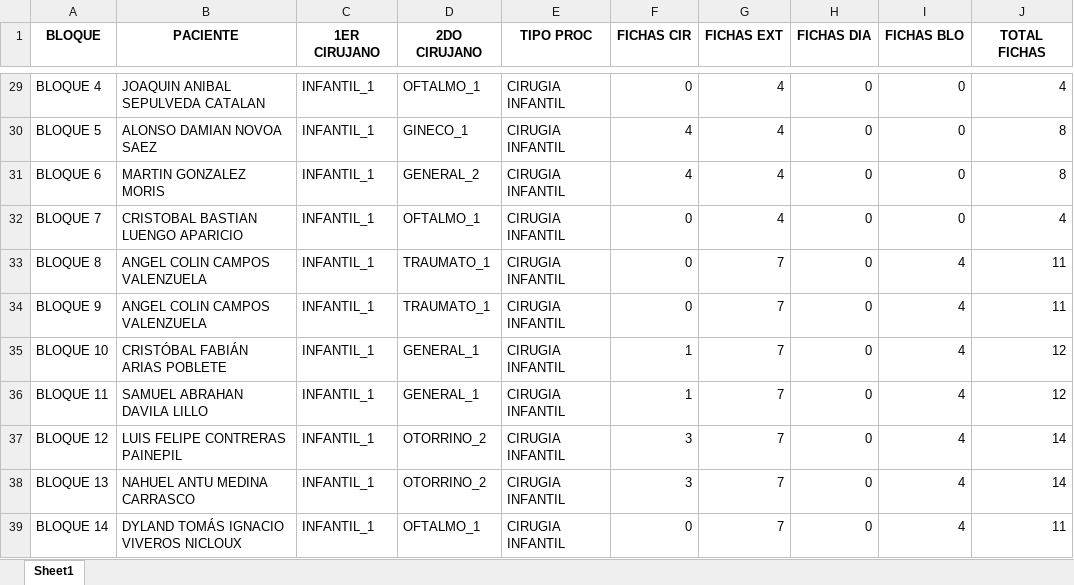
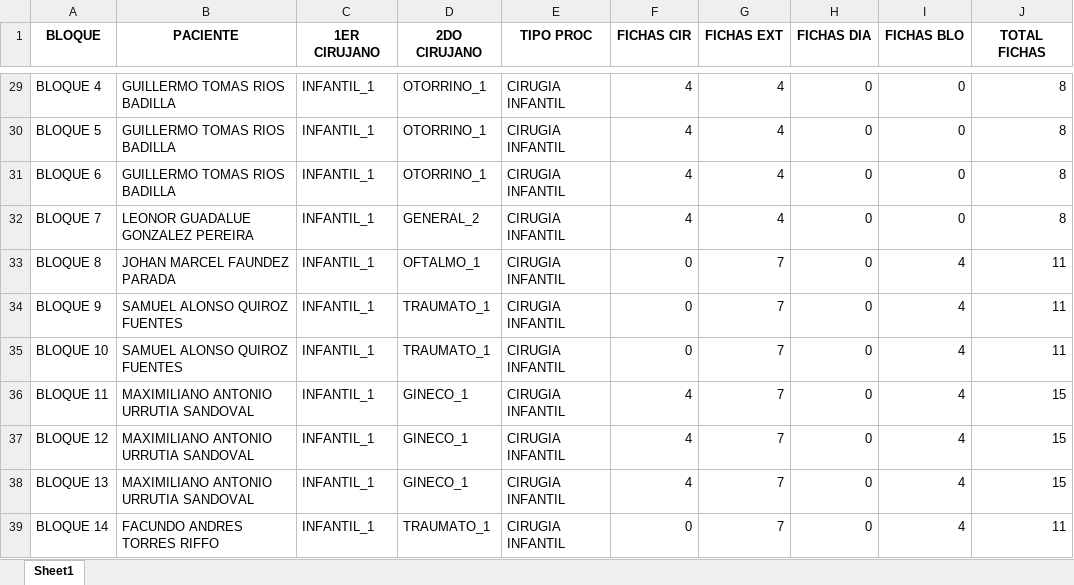
Before and after one commit to Franri3008/Tesis, an Excel workbook: Output/CPM/Schedule_vAp0s8d6.xlsx, sheet Sheet1, drawn as a sheet; only a part is shown, gaps mark what is left out; values as stored, in another font and other column widths than the file's, no borders; the diff covers the shown part only; the diff names each change by its address in the sheet, - before the commit and + after, or states it on an @@ line.

```diff
--- a/Output/CPM/Schedule_vAp0s8d6.xlsx (sheet Sheet1)
+++ b/Output/CPM/Schedule_vAp0s8d6.xlsx (sheet Sheet1)
-B29 (PACIENTE): JOAQUIN ANIBAL SEPULVEDA CATALAN
+B29 (PACIENTE): GUILLERMO TOMAS RIOS BADILLA
-D29 (2DO CIRUJANO): OFTALMO_1
+D29 (2DO CIRUJANO): OTORRINO_1
-F29 (FICHAS CIR): 0
+F29 (FICHAS CIR): 4
-J29 (TOTAL FICHAS): 4
+J29 (TOTAL FICHAS): 8
-B30 (PACIENTE): ALONSO DAMIAN NOVOA SAEZ
+B30 (PACIENTE): GUILLERMO TOMAS RIOS BADILLA
-D30 (2DO CIRUJANO): GINECO_1
+D30 (2DO CIRUJANO): OTORRINO_1
-B31 (PACIENTE): MARTIN GONZALEZ MORIS
+B31 (PACIENTE): GUILLERMO TOMAS RIOS BADILLA
-D31 (2DO CIRUJANO): GENERAL_2
+D31 (2DO CIRUJANO): OTORRINO_1
-B32 (PACIENTE): CRISTOBAL BASTIAN LUENGO APARICIO
+B32 (PACIENTE): LEONOR GUADALUE GONZALEZ PEREIRA
-D32 (2DO CIRUJANO): OFTALMO_1
+D32 (2DO CIRUJANO): GENERAL_2
-F32 (FICHAS CIR): 0
+F32 (FICHAS CIR): 4
-J32 (TOTAL FICHAS): 4
+J32 (TOTAL FICHAS): 8
-B33 (PACIENTE): ANGEL COLIN CAMPOS VALENZUELA
+B33 (PACIENTE): JOHAN MARCEL FAUNDEZ PARADA
-D33 (2DO CIRUJANO): TRAUMATO_1
+D33 (2DO CIRUJANO): OFTALMO_1
-B34 (PACIENTE): ANGEL COLIN CAMPOS VALENZUELA
+B34 (PACIENTE): SAMUEL ALONSO QUIROZ FUENTES
-B35 (PACIENTE): CRISTÓBAL FABIÁN ARIAS POBLETE
+B35 (PACIENTE): SAMUEL ALONSO QUIROZ FUENTES
-D35 (2DO CIRUJANO): GENERAL_1
+D35 (2DO CIRUJANO): TRAUMATO_1
-F35 (FICHAS CIR): 1
+F35 (FICHAS CIR): 0
-J35 (TOTAL FICHAS): 12
+J35 (TOTAL FICHAS): 11
-B36 (PACIENTE): SAMUEL ABRAHAN DAVILA LILLO
+B36 (PACIENTE): MAXIMILIANO ANTONIO URRUTIA SANDOVAL
-D36 (2DO CIRUJANO): GENERAL_1
+D36 (2DO CIRUJANO): GINECO_1
-F36 (FICHAS CIR): 1
+F36 (FICHAS CIR): 4
-J36 (TOTAL FICHAS): 12
+J36 (TOTAL FICHAS): 15
-B37 (PACIENTE): LUIS FELIPE CONTRERAS PAINEPIL
+B37 (PACIENTE): MAXIMILIANO ANTONIO URRUTIA SANDOVAL
-D37:D38 (2DO CIRUJANO): OTORRINO_2
+D37:D38 (2DO CIRUJANO): GINECO_1
-F37:F38 (FICHAS CIR): 3
+F37:F38 (FICHAS CIR): 4
-J37:J38 (TOTAL FICHAS): 14
+J37:J38 (TOTAL FICHAS): 15
-B38 (PACIENTE): NAHUEL ANTU MEDINA CARRASCO
+B38 (PACIENTE): MAXIMILIANO ANTONIO URRUTIA SANDOVAL
-B39 (PACIENTE): DYLAND TOMÁS IGNACIO VIVEROS NICLOUX
+B39 (PACIENTE): FACUNDO ANDRES TORRES RIFFO
-D39 (2DO CIRUJANO): OFTALMO_1
+D39 (2DO CIRUJANO): TRAUMATO_1
```
Also changed, not shown: 16 added rows, 18 removed rows and 379 edited cells elsewhere in this sheet, Output/CPM/output.xlsx, 18 other files.
